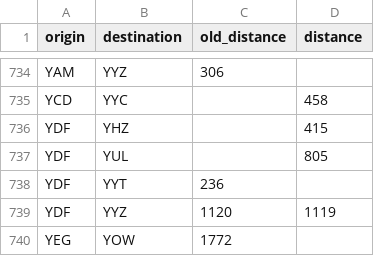
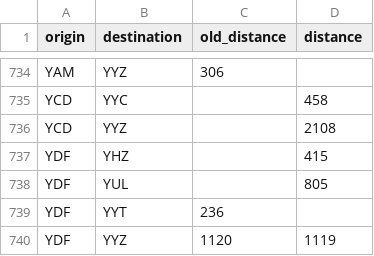
Before and after one commit to cowtool-llc/ac-sqd, a CSV file: src/main/resources/aeroplan_distances.csv, drawn as a sheet; only a part is shown, gaps mark what is left out; the shorter side is filled out with more unchanged rows.

Commit message:
YYZ-YCD is 2108

```diff
--- a/src/main/resources/aeroplan_distances.csv
+++ b/src/main/resources/aeroplan_distances.csv
@@ -735,2 +735,3 @@ YAM,YYZ,306,
 YCD,YYC,,458
+YCD,YYZ,,2108
 YDF,YHZ,,415
```
